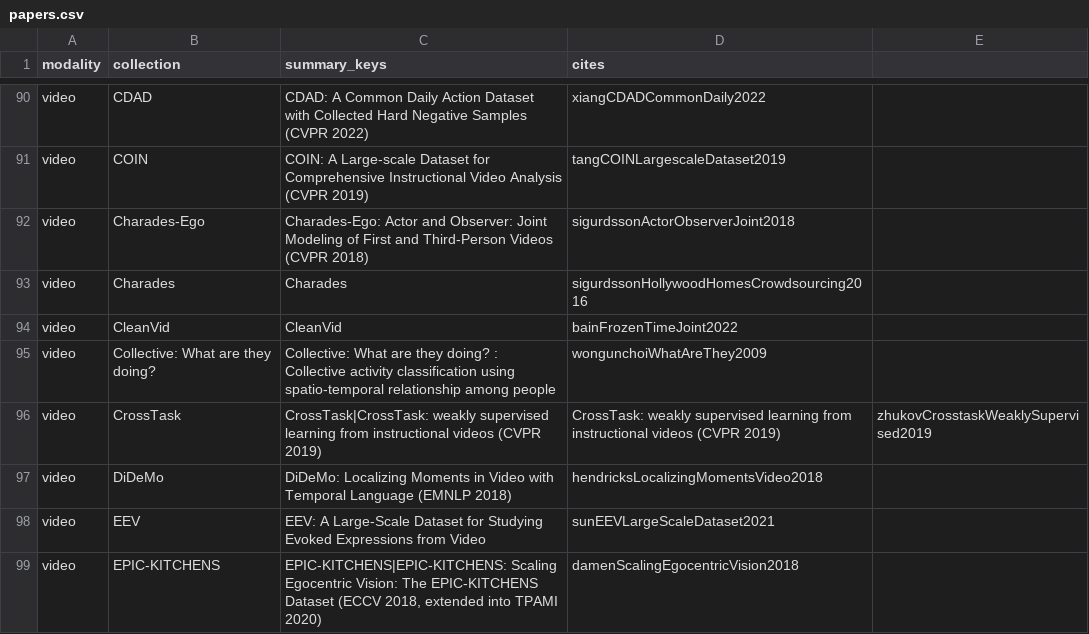
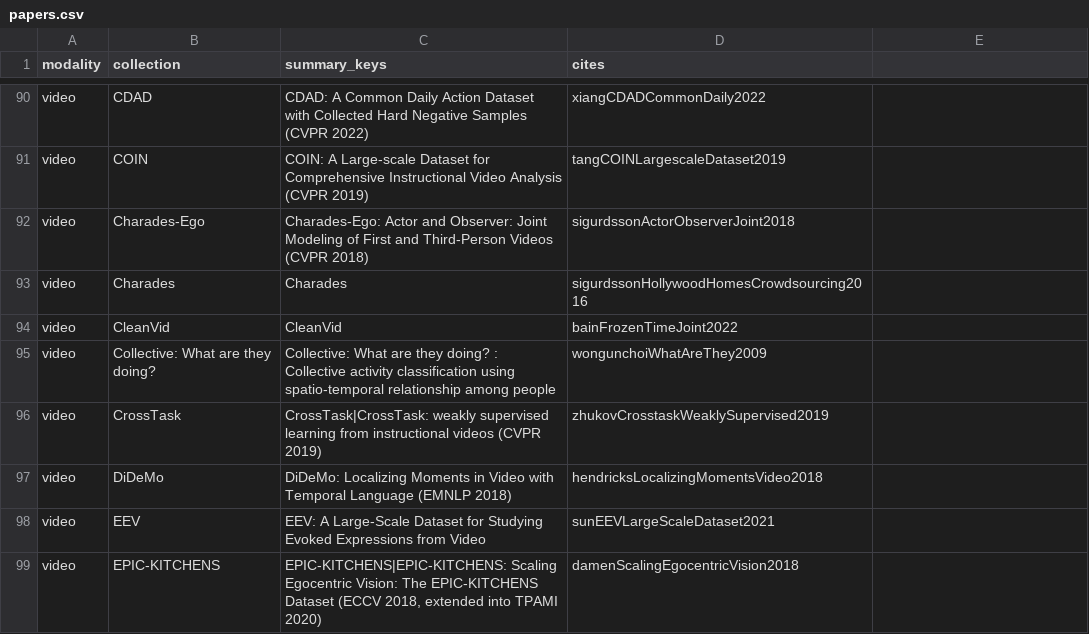
Before and after one commit to Data-Provenance-Initiative/Data-Provenance-Collection, a CSV file: notebooks/papers.csv, drawn as a sheet; only a part is shown, gaps mark what is left out.

```diff
--- a/notebooks/papers.csv
+++ b/notebooks/papers.csv
@@ -95,3 +95,3 @@
 "video","Collective: What are they doing?","Collective: What are they doing? : Collective activity classification using spatio-temporal relationship among people","wongunchoiWhatAreThey2009"
-"video","CrossTask","CrossTask|CrossTask: weakly supervised learning from instructional videos (CVPR 2019)","CrossTask: weakly supervised learning from instructional videos (CVPR 2019)","zhukovCrosstaskWeaklySupervised2019"
+"video","CrossTask","CrossTask|CrossTask: weakly supervised learning from instructional videos (CVPR 2019)","zhukovCrosstaskWeaklySupervised2019"
 "video","DiDeMo","DiDeMo: Localizing Moments in Video with Temporal Language (EMNLP 2018)","hendricksLocalizingMomentsVideo2018"
```
Also changed, not shown: 3 other files.
